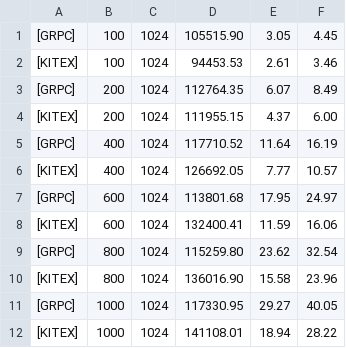
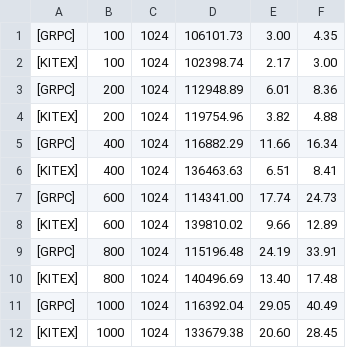
Before and after one commit to cloudwego/kitex-benchmark, a CSV file: scripts/reports/grpc.csv, drawn as a sheet.

Commit message:
docs:update GRPC benchmark

```diff
--- a/scripts/reports/grpc.csv
+++ b/scripts/reports/grpc.csv
@@ -1,12 +1,12 @@
-[GRPC],100,1024,105515.90,3.05,4.45
-[KITEX],100,1024,94453.53,2.61,3.46
-[GRPC],200,1024,112764.35,6.07,8.49
-[KITEX],200,1024,111955.15,4.37,6.00
-[GRPC],400,1024,117710.52,11.64,16.19
-[KITEX],400,1024,126692.05,7.77,10.57
-[GRPC],600,1024,113801.68,17.95,24.97
-[KITEX],600,1024,132400.41,11.59,16.06
-[GRPC],800,1024,115259.80,23.62,32.54
-[KITEX],800,1024,136016.90,15.58,23.96
-[GRPC],1000,1024,117330.95,29.27,40.05
-[KITEX],1000,1024,141108.01,18.94,28.22
+[GRPC],100,1024,106101.73,3.00,4.35
+[KITEX],100,1024,102398.74,2.17,3.00
+[GRPC],200,1024,112948.89,6.01,8.36
+[KITEX],200,1024,119754.96,3.82,4.88
+[GRPC],400,1024,116882.29,11.66,16.34
+[KITEX],400,1024,136463.63,6.51,8.41
+[GRPC],600,1024,114341.00,17.74,24.73
+[KITEX],600,1024,139810.02,9.66,12.89
+[GRPC],800,1024,115196.48,24.19,33.91
+[KITEX],800,1024,140496.69,13.40,17.48
+[GRPC],1000,1024,116392.04,29.05,40.49
+[KITEX],1000,1024,133679.38,20.60,28.45
```
Also changed, not shown: 3 other files.
